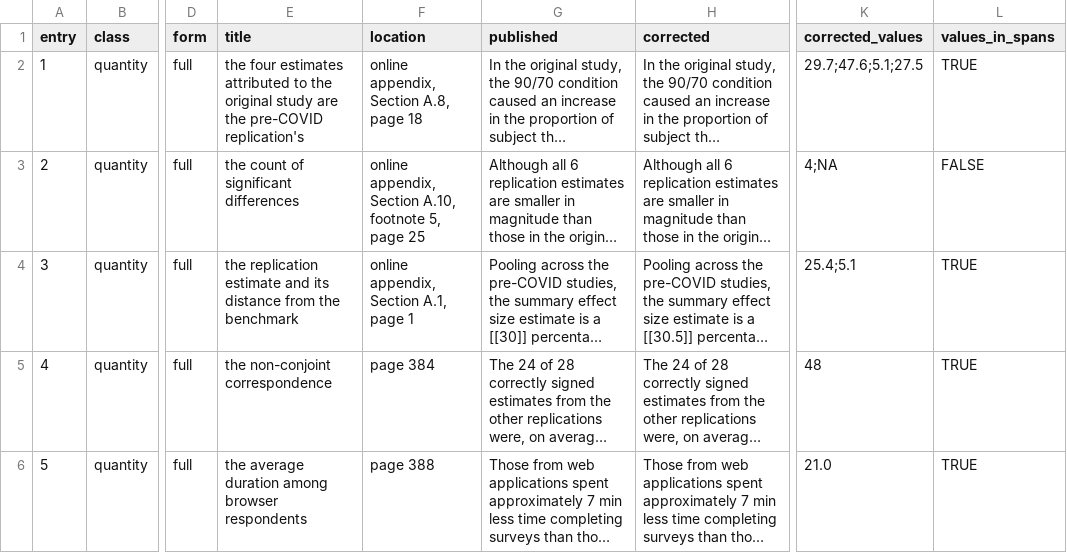
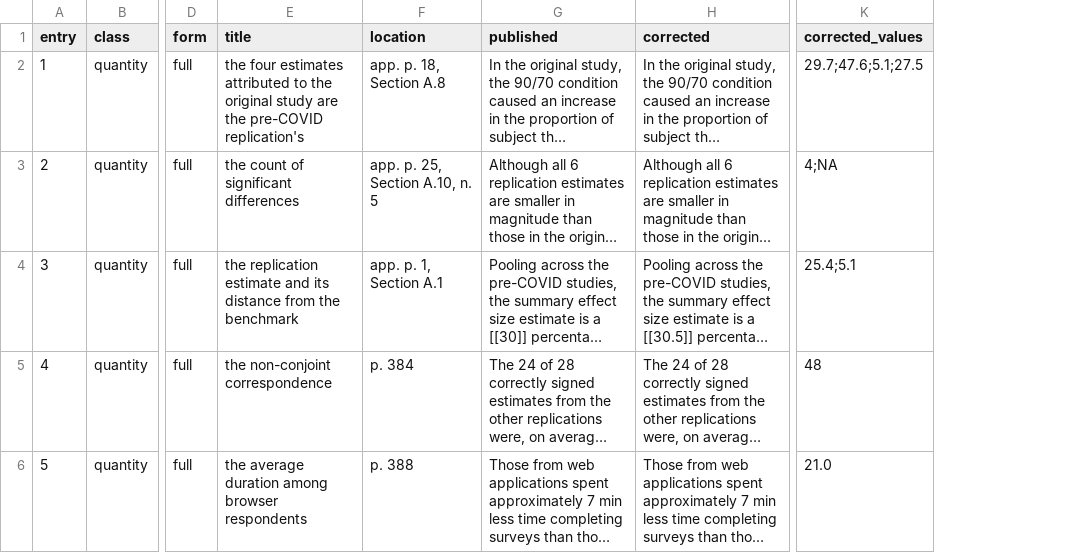
Before and after one commit to active-maintenance-aec/peyton_huber_coppock_2022, a CSV file: errata_entries.csv, drawn as a sheet; only a part is shown, gaps mark what is left out; long unchanged cells end in …; the diff covers the shown part only; the diff names each change by its address in the sheet, - before the commit and + after, or states it on an @@ line.

```diff
--- a/errata_entries.csv
+++ b/errata_entries.csv
-column L (values_in_spans), rows 2-6: TRUE | FALSE | TRUE | TRUE | TRUE
-F2 (location): online appendix, Section A.8, page 18
+F2 (location): app. p. 18, Section A.8
-F3 (location): online appendix, Section A.10, footnote 5, page 25
+F3 (location): app. p. 25, Section A.10, n. 5
-F4 (location): online appendix, Section A.1, page 1
+F4 (location): app. p. 1, Section A.1
-F5 (location): page 384
+F5 (location): p. 384
-F6 (location): page 388
+F6 (location): p. 388
```
Also changed, not shown: 73 edited cells elsewhere in this file, 2 other files.
